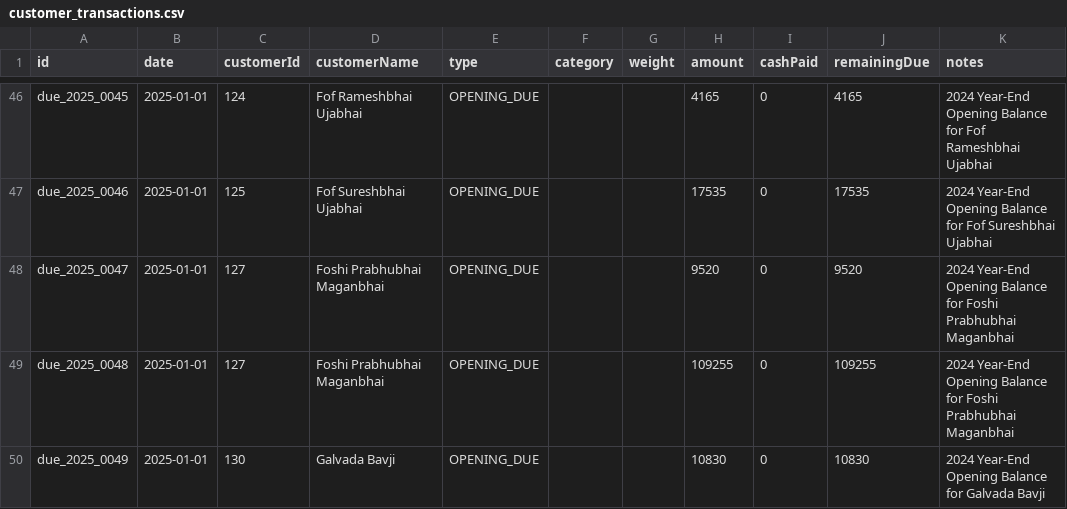
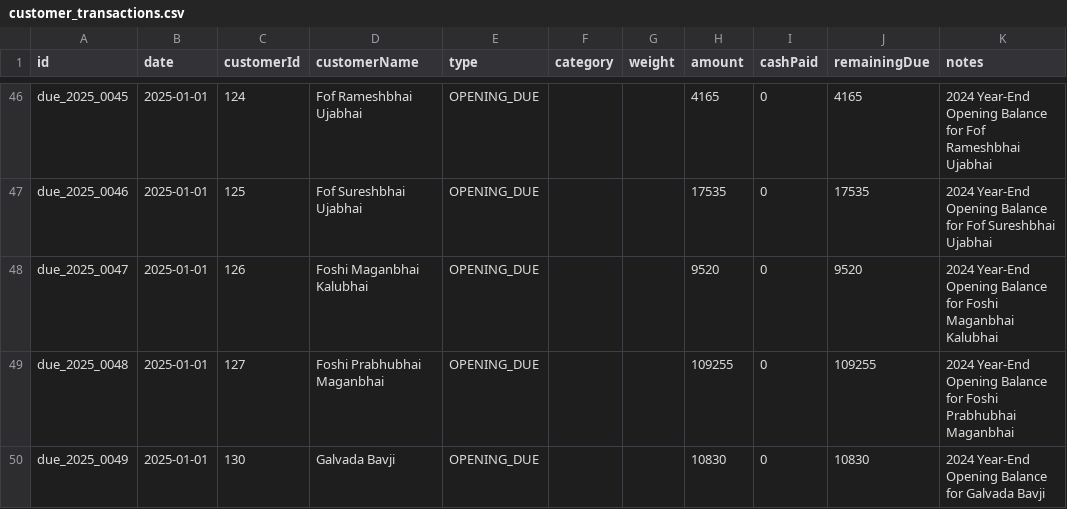
Before and after one commit to vinoddangi/HaySales, a CSV file: data/customer_transactions.csv, drawn as a sheet; only a part is shown, gaps mark what is left out.

Commit message:
fix(reconciliation): resolve duplicate opening due entries and update stock reconciliation context

```diff
--- a/data/customer_transactions.csv
+++ b/data/customer_transactions.csv
@@ -47,3 +47,3 @@ due_2025_0045,2025-01-01,124,Fof Rameshbhai Ujabhai,OPENING_DUE,,,4165,0,4165,20
 due_2025_0046,2025-01-01,125,Fof Sureshbhai Ujabhai,OPENING_DUE,,,17535,0,17535,2024 Year-End Opening Balance for Fof Sureshbhai Ujabhai
-due_2025_0047,2025-01-01,127,Foshi Prabhubhai Maganbhai,OPENING_DUE,,,9520,0,9520,2024 Year-End Opening Balance for Foshi Prabhubhai Maganbhai
+due_2025_0047,2025-01-01,126,Foshi Maganbhai Kalubhai,OPENING_DUE,,,9520,0,9520,2024 Year-End Opening Balance for Foshi Maganbhai Kalubhai
 due_2025_0048,2025-01-01,127,Foshi Prabhubhai Maganbhai,OPENING_DUE,,,109255,0,109255,2024 Year-End Opening Balance for Foshi Prabhubhai Maganbhai
```
Also changed, not shown: 9 other files.
